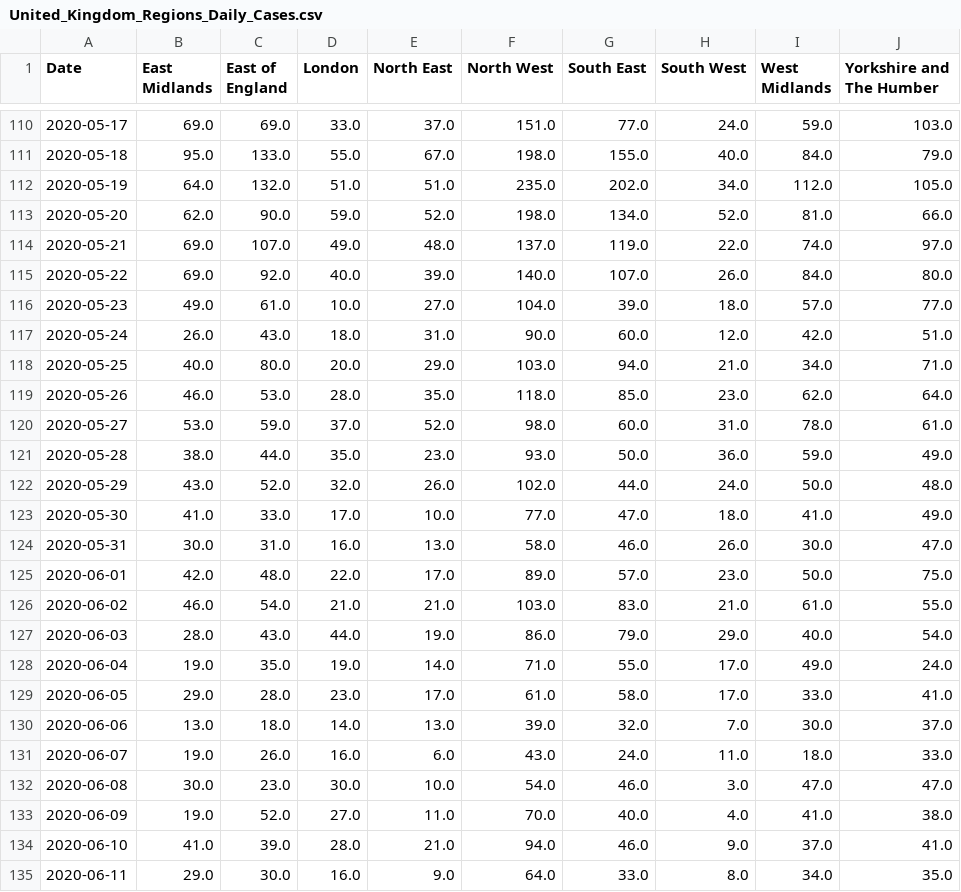
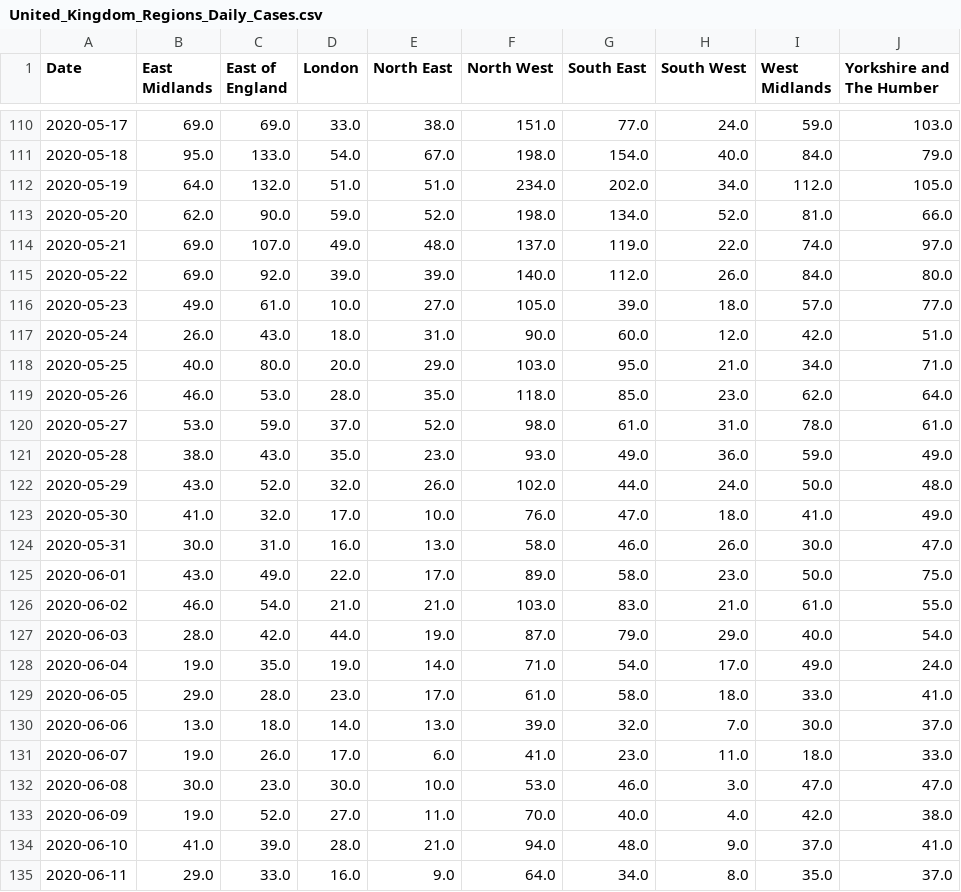
Before and after one commit to trajanikant/Global-Covid19, a CSV file: United Kingdom/United_Kingdom_Regions_Daily_Cases.csv, drawn as a sheet; only a part is shown, gaps mark what is left out; the diff covers the shown part only.

```diff
--- a/United Kingdom/United_Kingdom_Regions_Daily_Cases.csv
+++ b/United Kingdom/United_Kingdom_Regions_Daily_Cases.csv
@@ -110,26 +110,26 @@ Date,East Midlands,East of England,London,North East,North West,South East,South
-2020-05-17,69.0,69.0,33.0,37.0,151.0,77.0,24.0,59.0,103.0
-2020-05-18,95.0,133.0,55.0,67.0,198.0,155.0,40.0,84.0,79.0
-2020-05-19,64.0,132.0,51.0,51.0,235.0,202.0,34.0,112.0,105.0
+2020-05-17,69.0,69.0,33.0,38.0,151.0,77.0,24.0,59.0,103.0
+2020-05-18,95.0,133.0,54.0,67.0,198.0,154.0,40.0,84.0,79.0
+2020-05-19,64.0,132.0,51.0,51.0,234.0,202.0,34.0,112.0,105.0
 2020-05-20,62.0,90.0,59.0,52.0,198.0,134.0,52.0,81.0,66.0
 2020-05-21,69.0,107.0,49.0,48.0,137.0,119.0,22.0,74.0,97.0
-2020-05-22,69.0,92.0,40.0,39.0,140.0,107.0,26.0,84.0,80.0
-2020-05-23,49.0,61.0,10.0,27.0,104.0,39.0,18.0,57.0,77.0
+2020-05-22,69.0,92.0,39.0,39.0,140.0,112.0,26.0,84.0,80.0
+2020-05-23,49.0,61.0,10.0,27.0,105.0,39.0,18.0,57.0,77.0
 2020-05-24,26.0,43.0,18.0,31.0,90.0,60.0,12.0,42.0,51.0
-2020-05-25,40.0,80.0,20.0,29.0,103.0,94.0,21.0,34.0,71.0
+2020-05-25,40.0,80.0,20.0,29.0,103.0,95.0,21.0,34.0,71.0
 2020-05-26,46.0,53.0,28.0,35.0,118.0,85.0,23.0,62.0,64.0
-2020-05-27,53.0,59.0,37.0,52.0,98.0,60.0,31.0,78.0,61.0
-2020-05-28,38.0,44.0,35.0,23.0,93.0,50.0,36.0,59.0,49.0
+2020-05-27,53.0,59.0,37.0,52.0,98.0,61.0,31.0,78.0,61.0
+2020-05-28,38.0,43.0,35.0,23.0,93.0,49.0,36.0,59.0,49.0
 2020-05-29,43.0,52.0,32.0,26.0,102.0,44.0,24.0,50.0,48.0
-2020-05-30,41.0,33.0,17.0,10.0,77.0,47.0,18.0,41.0,49.0
+2020-05-30,41.0,32.0,17.0,10.0,76.0,47.0,18.0,41.0,49.0
 2020-05-31,30.0,31.0,16.0,13.0,58.0,46.0,26.0,30.0,47.0
-2020-06-01,42.0,48.0,22.0,17.0,89.0,57.0,23.0,50.0,75.0
+2020-06-01,43.0,49.0,22.0,17.0,89.0,58.0,23.0,50.0,75.0
 2020-06-02,46.0,54.0,21.0,21.0,103.0,83.0,21.0,61.0,55.0
-2020-06-03,28.0,43.0,44.0,19.0,86.0,79.0,29.0,40.0,54.0
-2020-06-04,19.0,35.0,19.0,14.0,71.0,55.0,17.0,49.0,24.0
-2020-06-05,29.0,28.0,23.0,17.0,61.0,58.0,17.0,33.0,41.0
+2020-06-03,28.0,42.0,44.0,19.0,87.0,79.0,29.0,40.0,54.0
+2020-06-04,19.0,35.0,19.0,14.0,71.0,54.0,17.0,49.0,24.0
+2020-06-05,29.0,28.0,23.0,17.0,61.0,58.0,18.0,33.0,41.0
 2020-06-06,13.0,18.0,14.0,13.0,39.0,32.0,7.0,30.0,37.0
-2020-06-07,19.0,26.0,16.0,6.0,43.0,24.0,11.0,18.0,33.0
-2020-06-08,30.0,23.0,30.0,10.0,54.0,46.0,3.0,47.0,47.0
-2020-06-09,19.0,52.0,27.0,11.0,70.0,40.0,4.0,41.0,38.0
-2020-06-10,41.0,39.0,28.0,21.0,94.0,46.0,9.0,37.0,41.0
-2020-06-11,29.0,30.0,16.0,9.0,64.0,33.0,8.0,34.0,35.0
+2020-06-07,19.0,26.0,17.0,6.0,41.0,23.0,11.0,18.0,33.0
+2020-06-08,30.0,23.0,30.0,10.0,53.0,46.0,3.0,47.0,47.0
+2020-06-09,19.0,52.0,27.0,11.0,70.0,40.0,4.0,42.0,38.0
+2020-06-10,41.0,39.0,28.0,21.0,94.0,48.0,9.0,37.0,41.0
+2020-06-11,29.0,33.0,16.0,9.0,64.0,34.0,8.0,35.0,37.0
```
Also changed, not shown: 1 added row and 96 edited cells elsewhere in this file, United Kingdom/United_Kingdom_LTLA_Cumulative_Cases.csv, United Kingdom/United_Kingdom_LTLA_Daily_Cases.csv, 16 other files.
